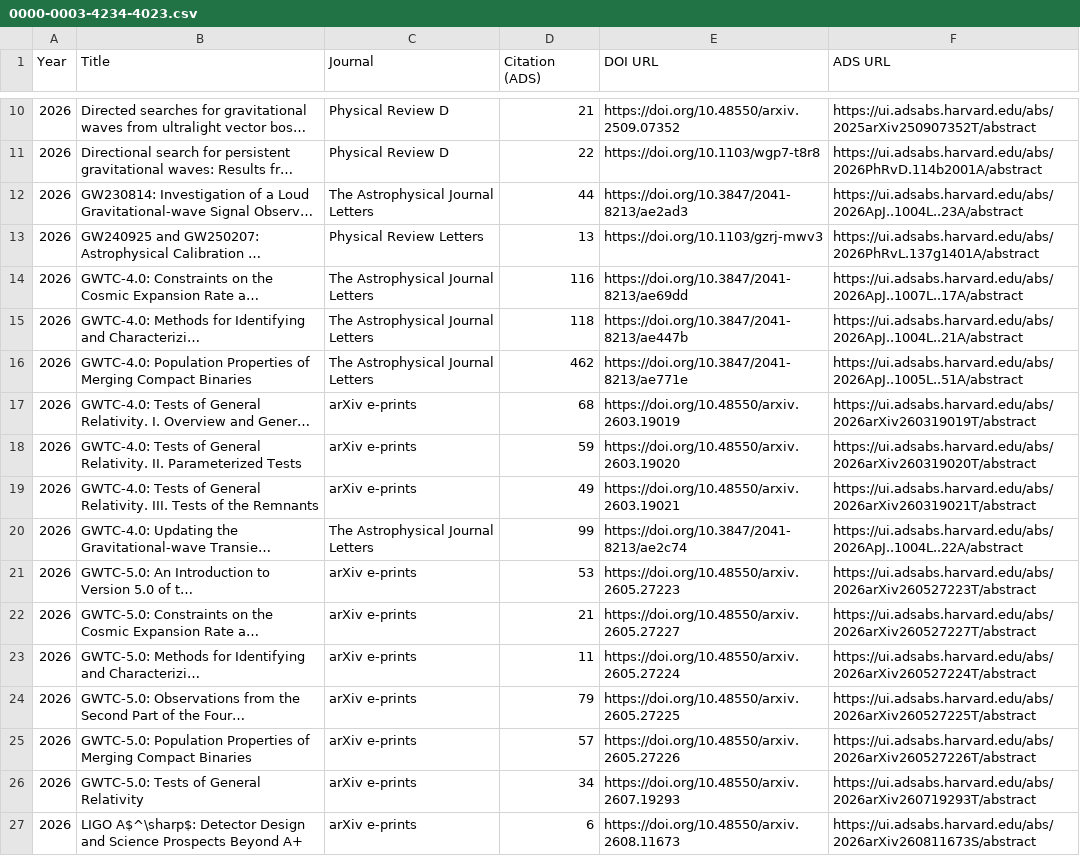
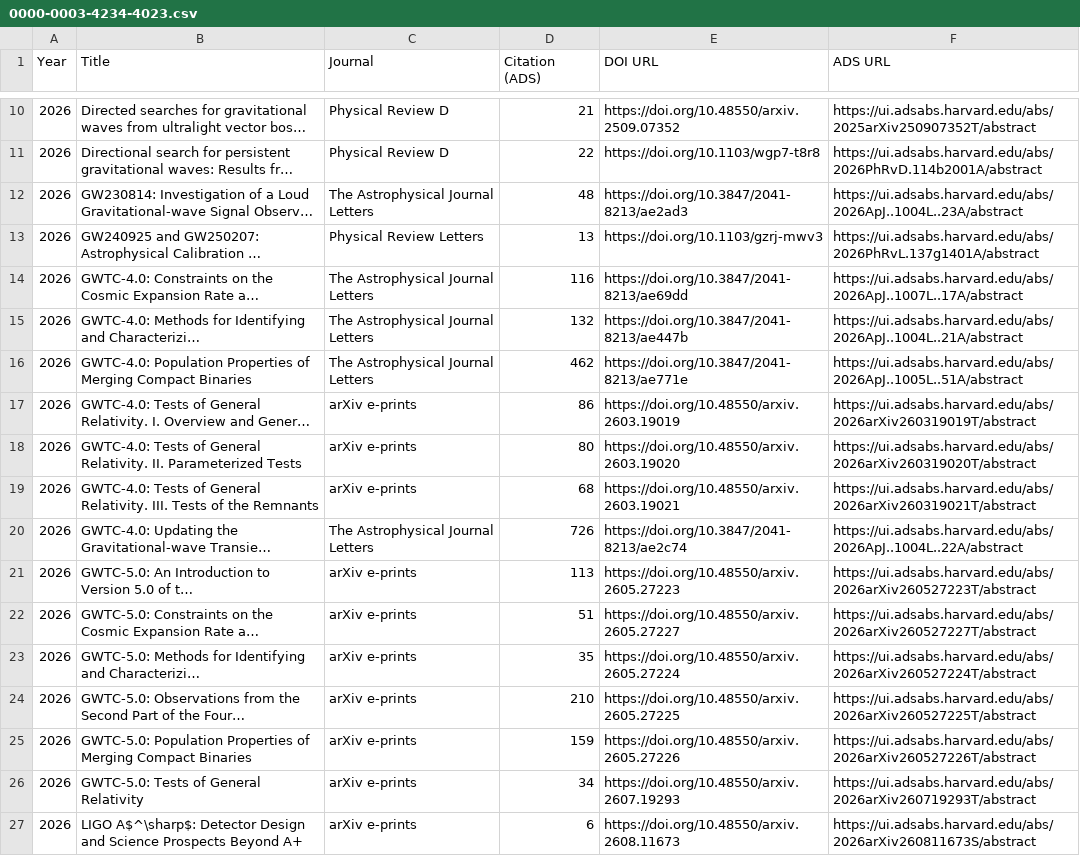
Before and after one commit to IMAC-MissouriST/imac-publications, a CSV file: docs/publications/0000-0003-4234-4023.csv, drawn as a sheet; only a part is shown, gaps mark what is left out; long unchanged cells end in …; the diff covers the shown part only; the diff names each change by its address in the sheet, - before the commit and + after, or states it on an @@ line.

```diff
--- a/docs/publications/0000-0003-4234-4023.csv
+++ b/docs/publications/0000-0003-4234-4023.csv
-D12 (Citation (ADS)): 44
+D12 (Citation (ADS)): 48
-D15 (Citation (ADS)): 118
+D15 (Citation (ADS)): 132
-D17 (Citation (ADS)): 68
+D17 (Citation (ADS)): 86
-D18 (Citation (ADS)): 59
+D18 (Citation (ADS)): 80
-D19 (Citation (ADS)): 49
+D19 (Citation (ADS)): 68
-D20 (Citation (ADS)): 99
+D20 (Citation (ADS)): 726
-D21 (Citation (ADS)): 53
+D21 (Citation (ADS)): 113
-D22 (Citation (ADS)): 21
+D22 (Citation (ADS)): 51
-D23 (Citation (ADS)): 11
+D23 (Citation (ADS)): 35
-D24 (Citation (ADS)): 79
+D24 (Citation (ADS)): 210
-D25 (Citation (ADS)): 57
+D25 (Citation (ADS)): 159
```
Also changed, not shown: 20 edited cells elsewhere in this file, docs/imac_affiliation_preview/publications_2019.csv, docs/imac_affiliation_preview/publications_2020.csv, 11 other files.
